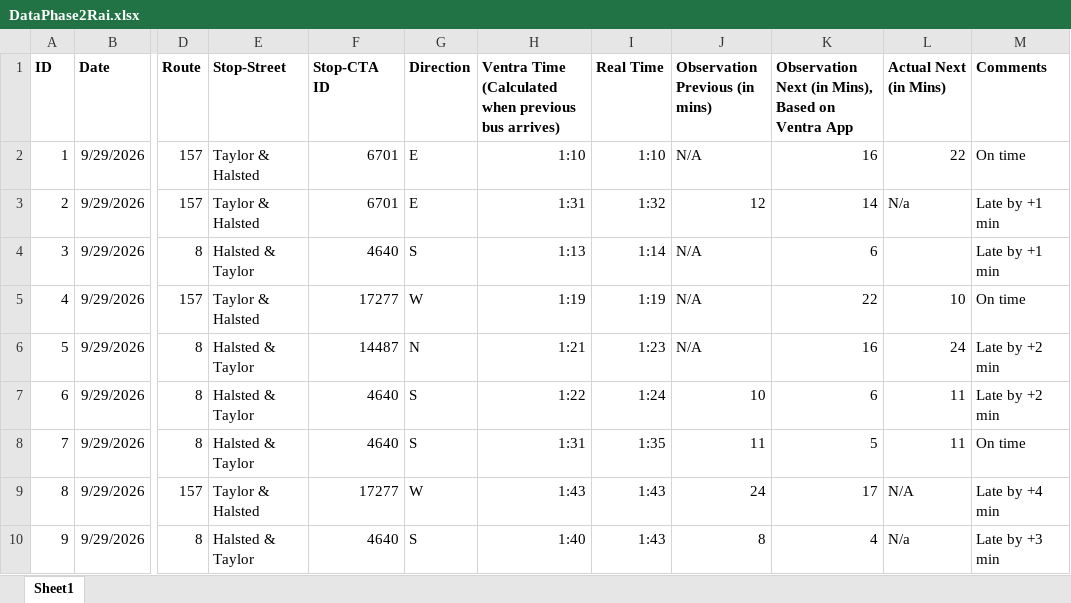
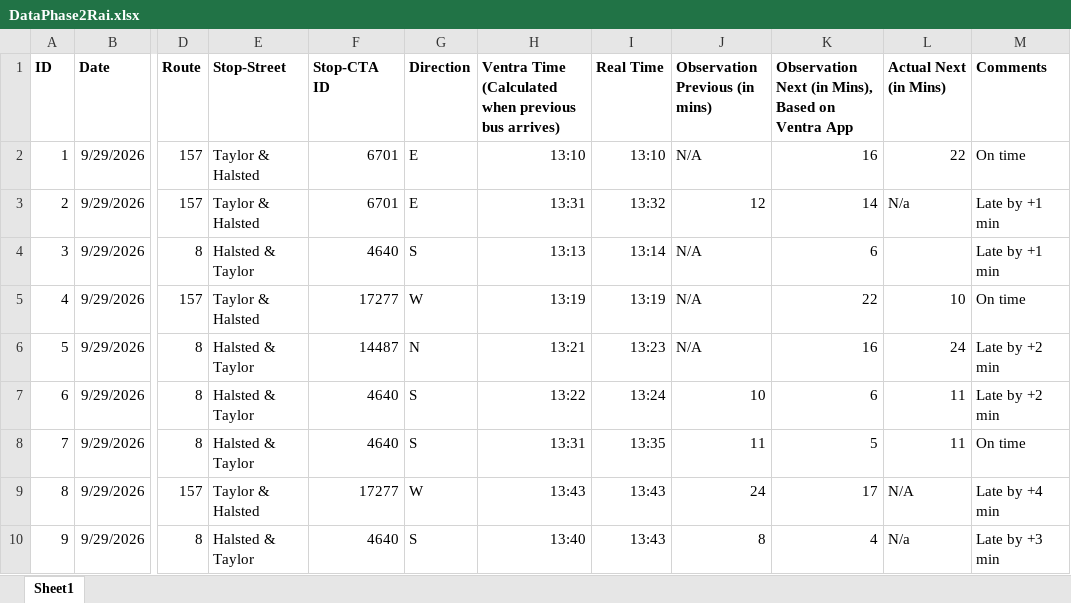
Before and after one commit to mhorowitz11213/CS424_Fall2016_Project, an Excel workbook: Data/Data Second Assignment/DataPhase2Rai.xlsx, sheet Sheet1, drawn as a sheet; only a part is shown, gaps mark what is left out; values as stored, in another font and other column widths than the file's, no borders; the diff names each change by its address in the sheet, - before the commit and + after, or states it on an @@ line.

Commit message:
Update DataPhase2Rai.xlsx

```diff
--- a/Data/Data Second Assignment/DataPhase2Rai.xlsx (sheet Sheet1)
+++ b/Data/Data Second Assignment/DataPhase2Rai.xlsx (sheet Sheet1)
-H2: 1:10
+H2: 13:10
-I2 (Real Time): 1:10
+I2 (Real Time): 13:10
-H3: 1:31
+H3: 13:31
-I3 (Real Time): 1:32
+I3 (Real Time): 13:32
-H4: 1:13
+H4: 13:13
-I4 (Real Time): 1:14
+I4 (Real Time): 13:14
-H5: 1:19
+H5: 13:19
-I5 (Real Time): 1:19
+I5 (Real Time): 13:19
-H6: 1:21
+H6: 13:21
-I6 (Real Time): 1:23
+I6 (Real Time): 13:23
-H7: 1:22
+H7: 13:22
-I7 (Real Time): 1:24
+I7 (Real Time): 13:24
-H8: 1:31
+H8: 13:31
-I8 (Real Time): 1:35
+I8 (Real Time): 13:35
-H9: 1:43
+H9: 13:43
-I9:I10 (Real Time): 1:43
+I9:I10 (Real Time): 13:43
-H10: 1:40
+H10: 13:40
```
